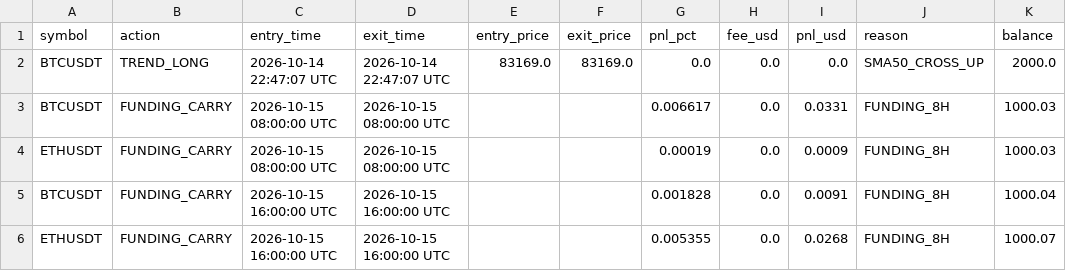
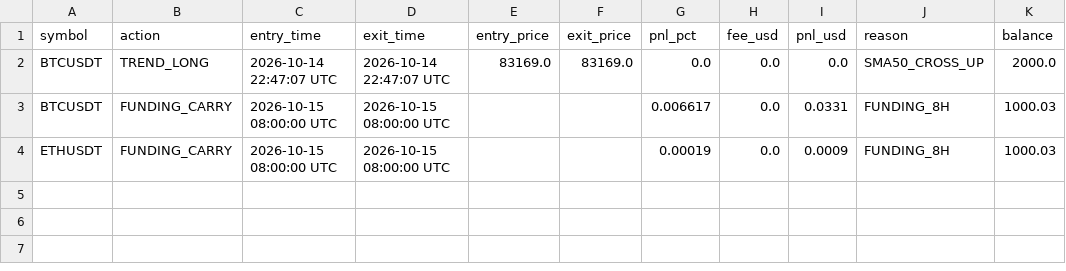
Before and after one commit to thokfoot/crypto-orderblock-bot, a CSV file: data/crypto_paper_trades.csv, drawn as a sheet.

```diff
--- a/data/crypto_paper_trades.csv
+++ b/data/crypto_paper_trades.csv
@@ -4,3 +4 @@ BTCUSDT,FUNDING_CARRY,2026-10-15 08:00:00 UTC,2026-10-15 08:00:00 UTC,,,0.006617
 ETHUSDT,FUNDING_CARRY,2026-10-15 08:00:00 UTC,2026-10-15 08:00:00 UTC,,,0.00019,0.0,0.0009,FUNDING_8H,1000.03
-BTCUSDT,FUNDING_CARRY,2026-10-15 16:00:00 UTC,2026-10-15 16:00:00 UTC,,,0.001828,0.0,0.0091,FUNDING_8H,1000.04
-ETHUSDT,FUNDING_CARRY,2026-10-15 16:00:00 UTC,2026-10-15 16:00:00 UTC,,,0.005355,0.0,0.0268,FUNDING_8H,1000.07
```
Also changed, not shown: 2 other files.
